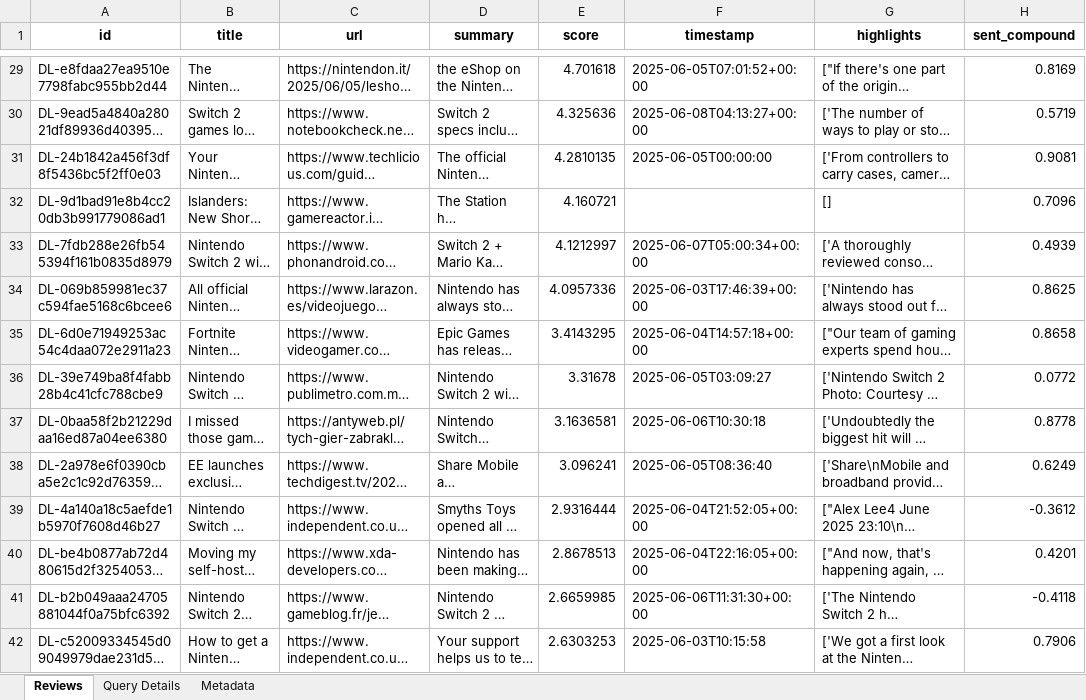
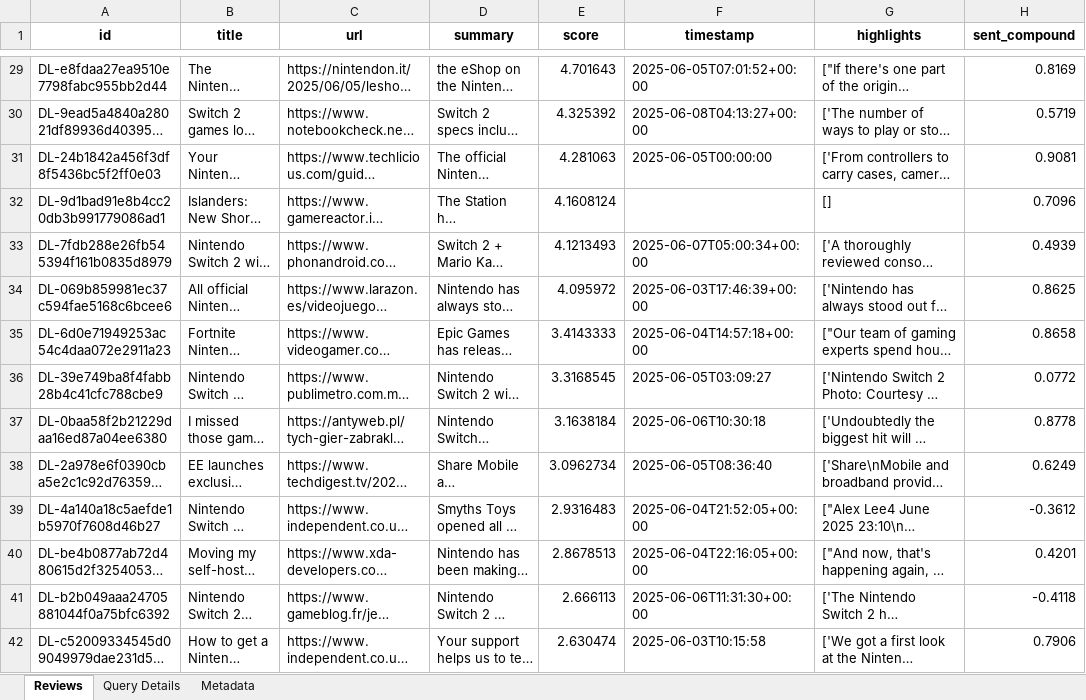
Before and after one commit to Cooper-Wright/NLP-Team1, an Excel workbook: data.xlsx, sheet Reviews, drawn as a sheet; only a part is shown, gaps mark what is left out; long unchanged cells end in …; values as stored, in another font and other column widths than the file's, no borders; the diff covers the shown part only; the diff names each change by its address in the sheet, - before the commit and + after, or states it on an @@ line.

```diff
--- a/data.xlsx (sheet Reviews)
+++ b/data.xlsx (sheet Reviews)
-E29 (score): 4.701618
+E29 (score): 4.701643
-E30 (score): 4.325636
+E30 (score): 4.325392
-E31 (score): 4.2810135
+E31 (score): 4.281063
-E32 (score): 4.160721
+E32 (score): 4.1608124
-E33 (score): 4.1212997
+E33 (score): 4.1213493
-E34 (score): 4.0957336
+E34 (score): 4.095972
-E35 (score): 3.4143295
+E35 (score): 3.4143333
-E36 (score): 3.31678
+E36 (score): 3.3168545
-E37 (score): 3.1636581
+E37 (score): 3.1638184
-E38 (score): 3.096241
+E38 (score): 3.0962734
-E39 (score): 2.9316444
+E39 (score): 2.9316483
-E41 (score): 2.6659985
+E41 (score): 2.666113
-E42 (score): 2.6303253
+E42 (score): 2.630474
```
Also changed, not shown: 2 added rows, 1 removed row and 71 edited cells elsewhere in this sheet, sheet Metadata, 1 other file.
